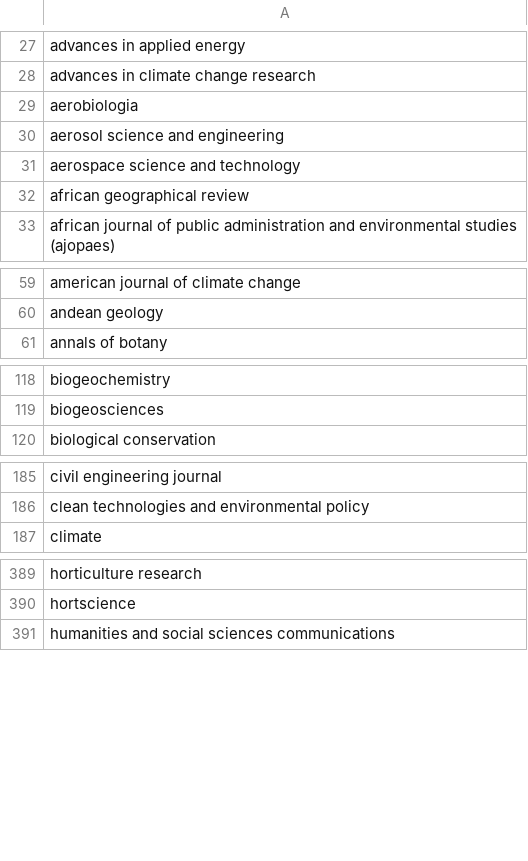
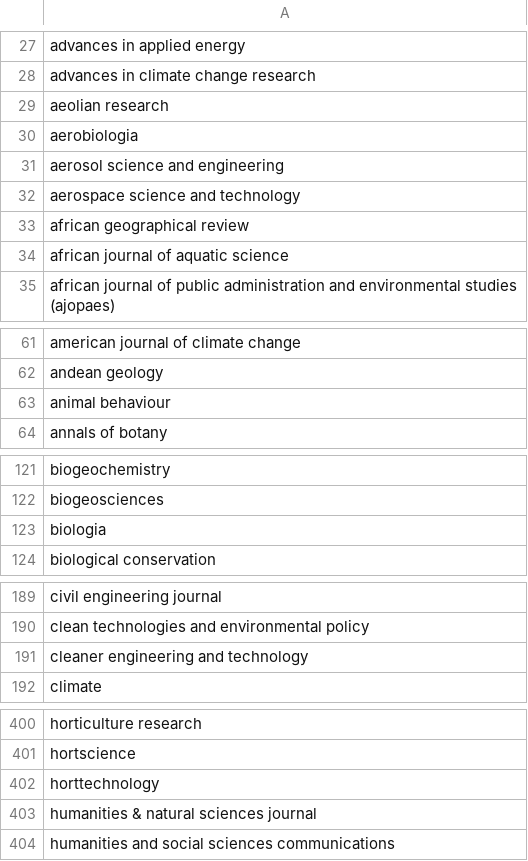
Before and after one commit to saswatanandi/paper-explorer-backend, a CSV file: data/databases/csv/avoid.csv, drawn as a sheet; only a part is shown, gaps mark what is left out; the diff covers the shown part only.

```diff
--- a/data/databases/csv/avoid.csv
+++ b/data/databases/csv/avoid.csv
@@ -28,2 +28,3 @@ advances in applied energy
 advances in climate change research
+aeolian research
 aerobiologia
@@ -32,2 +33,3 @@ aerospace science and technology
 african geographical review
+african journal of aquatic science
 african journal of public administration and environmental studies (ajopaes)
@@ -60,2 +62,3 @@ american journal of climate change
 andean geology
+animal behaviour
 annals of botany
@@ -119,2 +122,3 @@ biogeochemistry
 biogeosciences
+biologia
 biological conservation
@@ -186,2 +190,3 @@ civil engineering journal
 clean technologies and environmental policy
+cleaner engineering and technology
 climate
@@ -390,2 +401,4 @@ horticulture research
 hortscience
+horttechnology
+humanities & natural sciences journal
 humanities and social sciences communications
```
Also changed, not shown: 14 added rows elsewhere in this file, data/databases/csv/unique_paper_id.csv, 3 other files.
